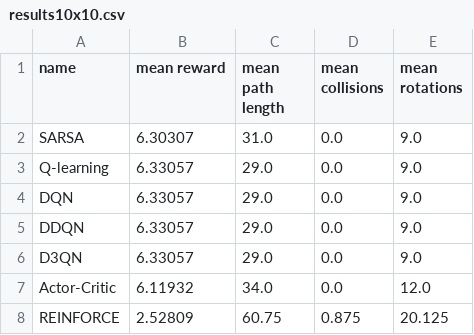
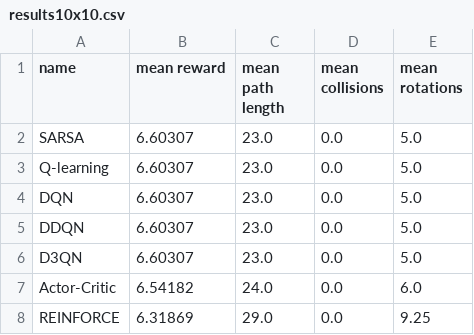
Before and after one commit to dmitrikuz/rl-benchmark, a CSV file: data/results10x10.csv, drawn as a sheet.

```diff
--- a/data/results10x10.csv
+++ b/data/results10x10.csv
@@ -1,8 +1,8 @@
 name,mean reward,mean path length,mean collisions,mean rotations
-SARSA,6.30307,31.0,0.0,9.0
-Q-learning,6.33057,29.0,0.0,9.0
-DQN,6.33057,29.0,0.0,9.0
-DDQN,6.33057,29.0,0.0,9.0
-D3QN,6.33057,29.0,0.0,9.0
-Actor-Critic,6.11932,34.0,0.0,12.0
-REINFORCE,2.52809,60.75,0.875,20.125
+SARSA,6.60307,23.0,0.0,5.0
+Q-learning,6.60307,23.0,0.0,5.0
+DQN,6.60307,23.0,0.0,5.0
+DDQN,6.60307,23.0,0.0,5.0
+D3QN,6.60307,23.0,0.0,5.0
+Actor-Critic,6.54182,24.0,0.0,6.0
+REINFORCE,6.31869,29.0,0.0,9.25
```
Also changed, not shown: 12 other files.
